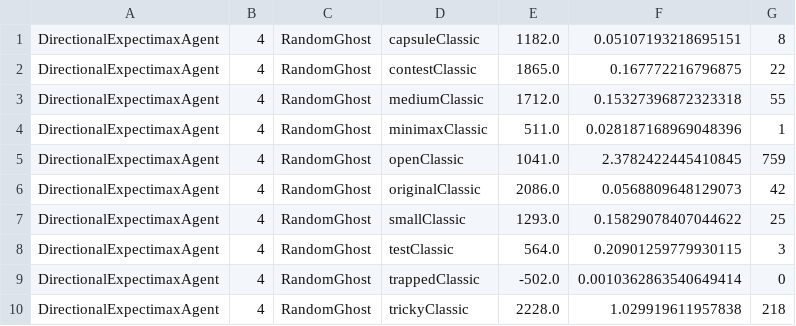
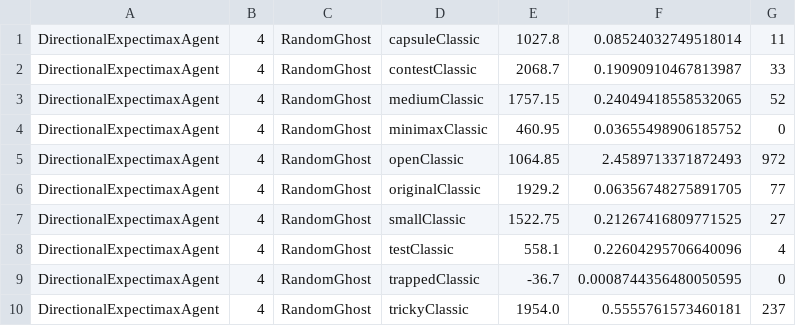
Before and after one commit to ybettan/AI, a CSV file: hw2/data_files/experiments_extended_directional_expectimax_part_1.csv, drawn as a sheet.

```diff
--- a/hw2/data_files/experiments_extended_directional_expectimax_part_1.csv
+++ b/hw2/data_files/experiments_extended_directional_expectimax_part_1.csv
@@ -1,10 +1,10 @@
-DirectionalExpectimaxAgent,4,RandomGhost,capsuleClassic,1182.0,0.05107193218695151,8
-DirectionalExpectimaxAgent,4,RandomGhost,contestClassic,1865.0,0.167772216796875,22
-DirectionalExpectimaxAgent,4,RandomGhost,mediumClassic,1712.0,0.15327396872323318,55
-DirectionalExpectimaxAgent,4,RandomGhost,minimaxClassic,511.0,0.028187168969048396,1
-DirectionalExpectimaxAgent,4,RandomGhost,openClassic,1041.0,2.3782422445410845,759
-DirectionalExpectimaxAgent,4,RandomGhost,originalClassic,2086.0,0.0568809648129073,42
-DirectionalExpectimaxAgent,4,RandomGhost,smallClassic,1293.0,0.15829078407044622,25
-DirectionalExpectimaxAgent,4,RandomGhost,testClassic,564.0,0.20901259779930115,3
-DirectionalExpectimaxAgent,4,RandomGhost,trappedClassic,-502.0,0.0010362863540649414,0
-DirectionalExpectimaxAgent,4,RandomGhost,trickyClassic,2228.0,1.029919611957838,218
+DirectionalExpectimaxAgent,4,RandomGhost,capsuleClassic,1027.8,0.08524032749518014,11
+DirectionalExpectimaxAgent,4,RandomGhost,contestClassic,2068.7,0.19090910467813987,33
+DirectionalExpectimaxAgent,4,RandomGhost,mediumClassic,1757.15,0.24049418558532065,52
+DirectionalExpectimaxAgent,4,RandomGhost,minimaxClassic,460.95,0.03655498906185752,0
+DirectionalExpectimaxAgent,4,RandomGhost,openClassic,1064.85,2.4589713371872493,972
+DirectionalExpectimaxAgent,4,RandomGhost,originalClassic,1929.2,0.06356748275891705,77
+DirectionalExpectimaxAgent,4,RandomGhost,smallClassic,1522.75,0.21267416809771525,27
+DirectionalExpectimaxAgent,4,RandomGhost,testClassic,558.1,0.22604295706640096,4
+DirectionalExpectimaxAgent,4,RandomGhost,trappedClassic,-36.7,0.0008744356480050595,0
+DirectionalExpectimaxAgent,4,RandomGhost,trickyClassic,1954.0,0.5555761573460181,237
```
Also changed, not shown: hw2/data_files/experiments_extended.csv, hw2/data_files/experiments_extended_alpha_beta.csv, 5 other files.
